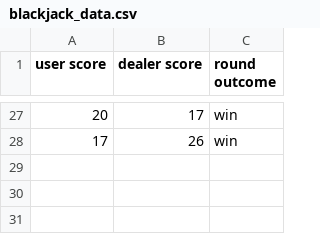
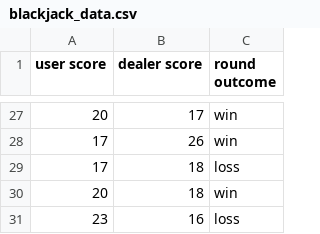
Before and after one commit to BrandonL02/BlackJack, a CSV file: blackjack_data.csv, drawn as a sheet; only a part is shown, gaps mark what is left out.

```diff
--- a/blackjack_data.csv
+++ b/blackjack_data.csv
@@ -28 +28,4 @@ user score,dealer score,round outcome
 17,26,win
+17,18,loss
+20,18,win
+23,16,loss
```
Also changed, not shown: 5 other files.
